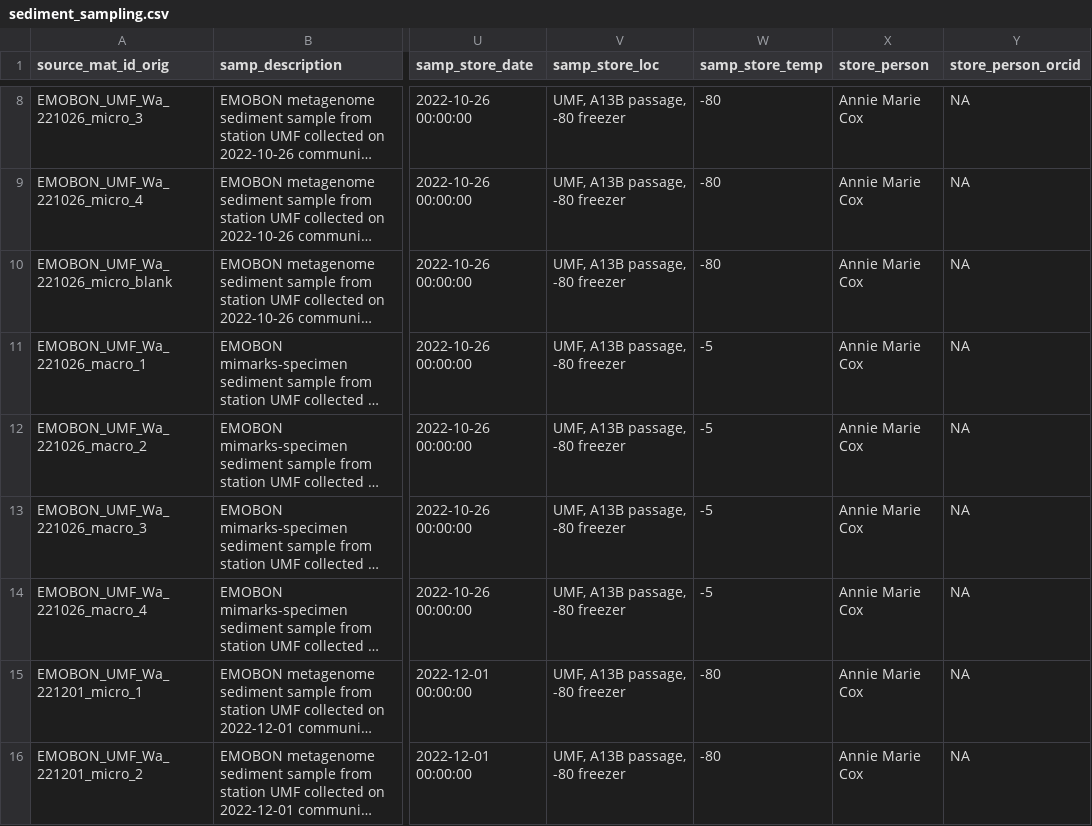
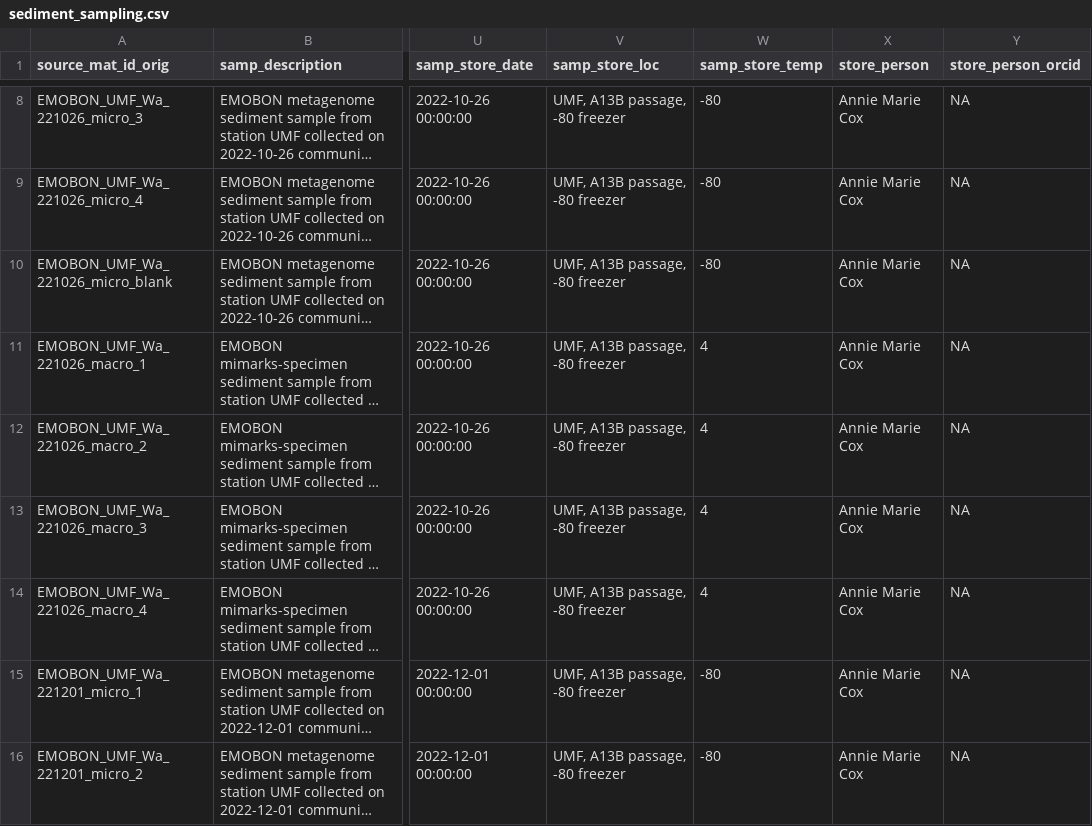
Before and after one commit to emo-bon/observatory-umf-crate, a CSV file: logsheets/filtered/sediment_sampling.csv, drawn as a sheet; only a part is shown, gaps mark what is left out; long unchanged cells end in …; the diff covers the shown part only; the diff names each change by its address in the sheet, - before the commit and + after, or states it on an @@ line.

```diff
--- a/logsheets/filtered/sediment_sampling.csv
+++ b/logsheets/filtered/sediment_sampling.csv
-W11:W14 (samp_store_temp): -5
+W11:W14 (samp_store_temp): 4
```
Also changed, not shown: 155 removed rows elsewhere in this file, logsheets/filtered/sediment_measured.csv, logsheets/filtered/water_sampling.csv, 10 other files.
